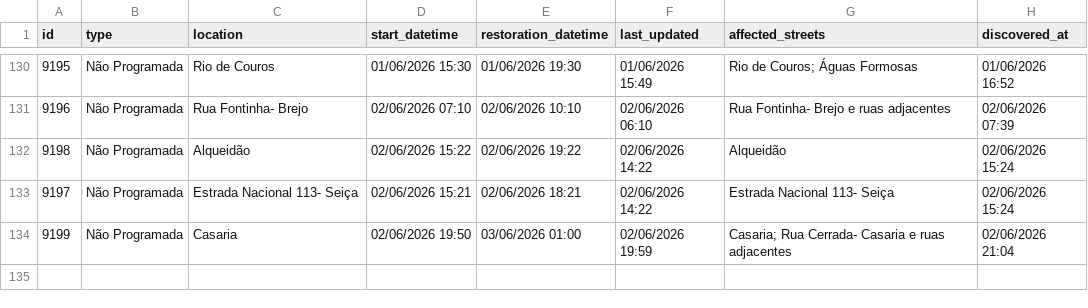
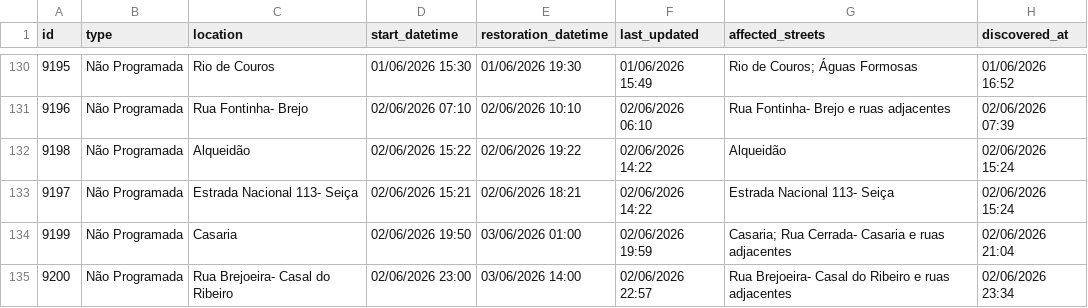
Before and after one commit to gadelhas/ourem.xyz, a CSV file: bewater/interruptions_history.csv, drawn as a sheet; only a part is shown, gaps mark what is left out; the diff names each change by its address in the sheet, - before the commit and + after, or states it on an @@ line.

```diff
--- a/bewater/interruptions_history.csv
+++ b/bewater/interruptions_history.csv
+row 135: 9200 | Não Programada | Rua Brejoeira- Casal do Ribeiro | 02/06/2026 23:00 | 03/06/2026 14:00 | 02/06/2026 22:57 | Rua Brejoeira- Casal do Ribeiro e ruas adjacentes | 02/06/2026 23:34
```
Also changed, not shown: 1 other file.
